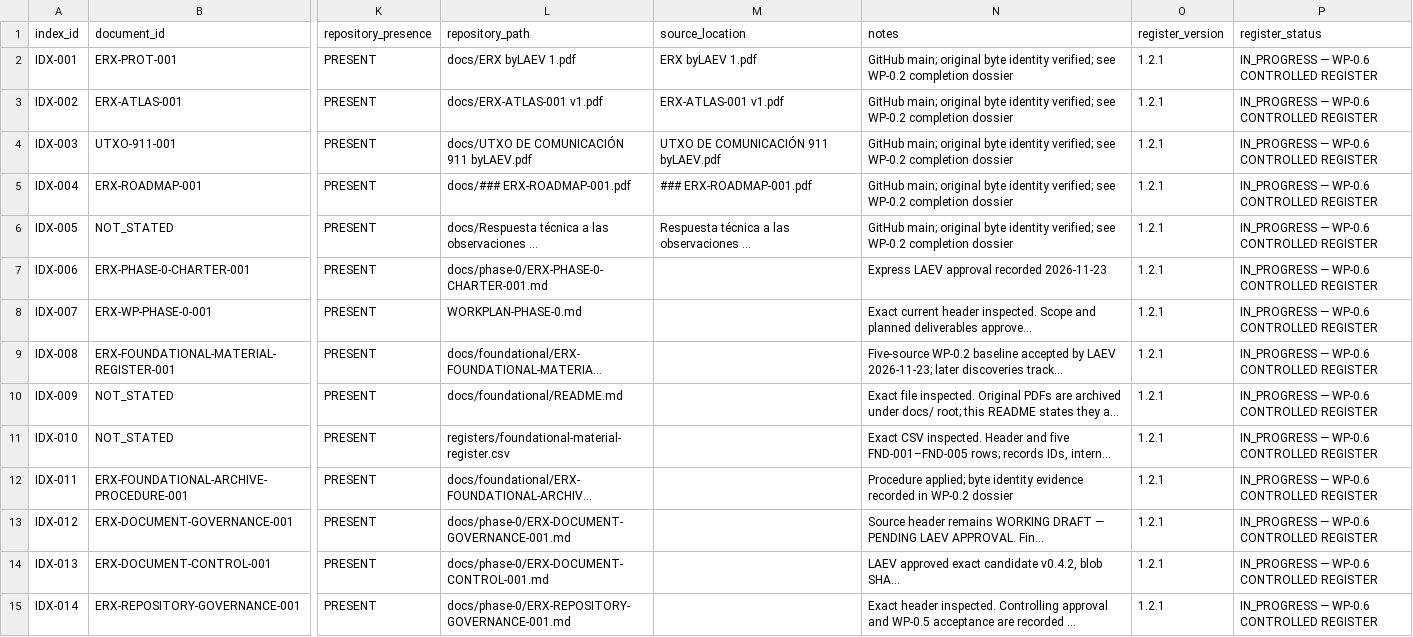
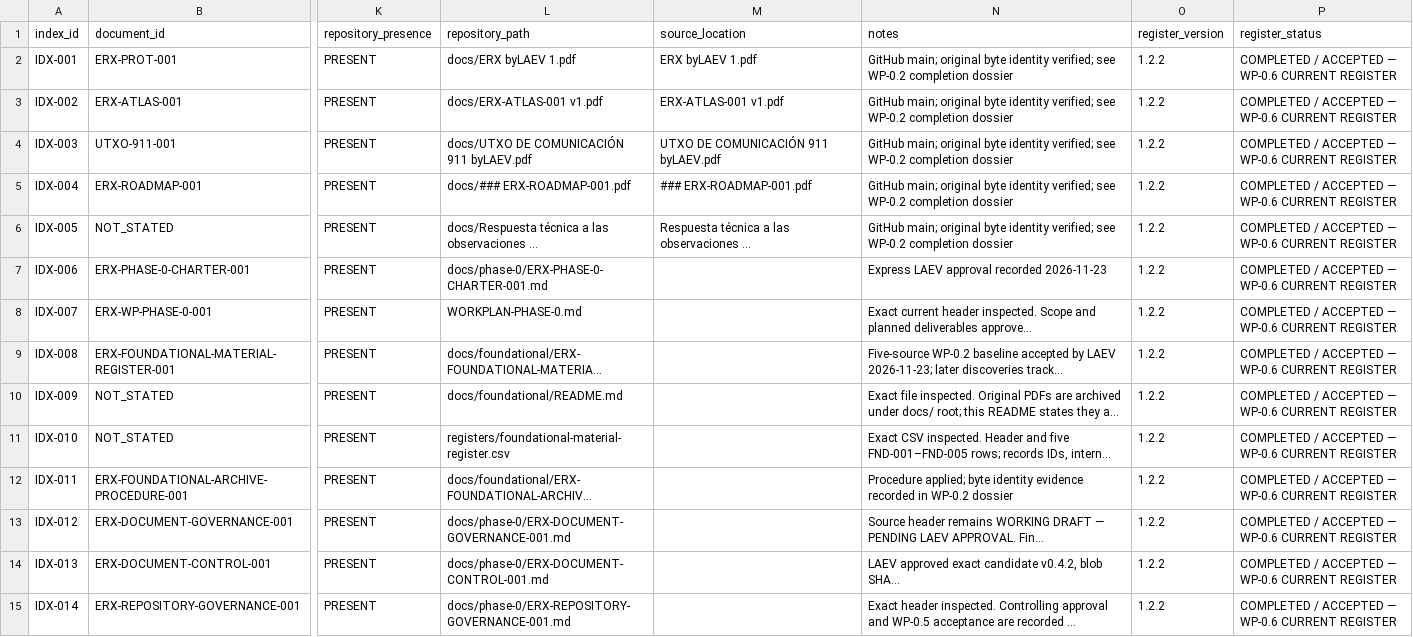
Before and after one commit to byLAEV/ERX-911-System-byLAEV, a CSV file: registers/document-register.csv, drawn as a sheet; only a part is shown, gaps mark what is left out; long unchanged cells end in …; the diff covers the shown part only; the diff names each change by its address in the sheet, - before the commit and + after, or states it on an @@ line.

Commit message:
docs(wp-0.6): synchronize accepted document register v1.2.2

```diff
--- a/registers/document-register.csv
+++ b/registers/document-register.csv
-O2:O15 (register_version): 1.2.1
+O2:O15 (register_version): 1.2.2
-P2:P15 (register_status): IN_PROGRESS — WP-0.6 CONTROLLED REGISTER
+P2:P15 (register_status): COMPLETED / ACCEPTED — WP-0.6 CURRENT REGISTER
```
Also changed, not shown: 132 edited cells elsewhere in this file.
